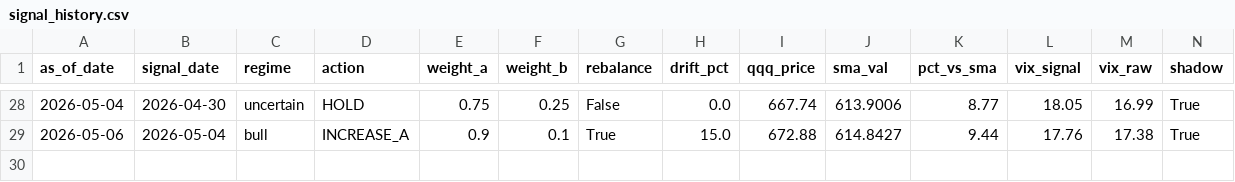
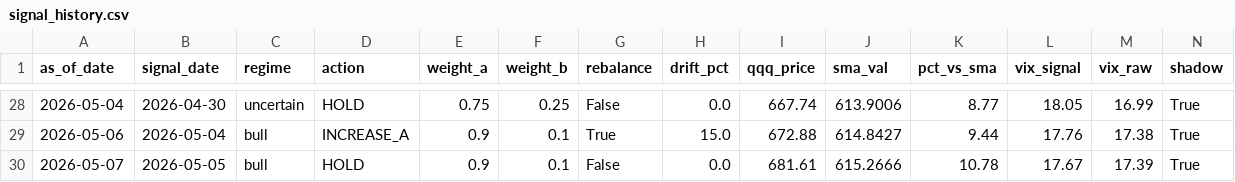
Before and after one commit to samarth339/bot-trader-3leveraged, a CSV file: logs/signal_history.csv, drawn as a sheet; only a part is shown, gaps mark what is left out; the diff names each change by its address in the sheet, - before the commit and + after, or states it on an @@ line.

```diff
--- a/logs/signal_history.csv
+++ b/logs/signal_history.csv
+row 30: 2026-05-07 | 2026-05-05 | bull | HOLD | 0.9 | 0.1 | False | 0.0 | 681.61 | 615.2666 | 10.78 | 17.67 | 17.39 | True
```
Also changed, not shown: 1 other file.
